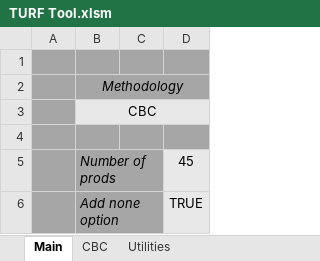
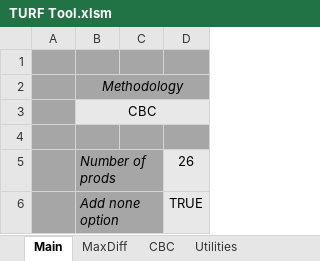
Before and after one commit to jOrtegaSKIM/Excel-TURF-Tool, an Excel workbook: TURF Tool.xlsm, sheet Main, drawn as a sheet; values as stored, in another font and other column widths than the file's, no borders; charts and pictures not drawn; the diff names each change by its address in the sheet, - before the commit and + after, or states it on an @@ line.

```diff
--- a/TURF Tool.xlsm (sheet Main)
+++ b/TURF Tool.xlsm (sheet Main)
@@ sheet tab unhidden: MaxDiff @@
-D5: 45
+D5: 26
```
Also changed, not shown: sheet Utilities, sheet CBC, charts or pictures, 1 other file.
